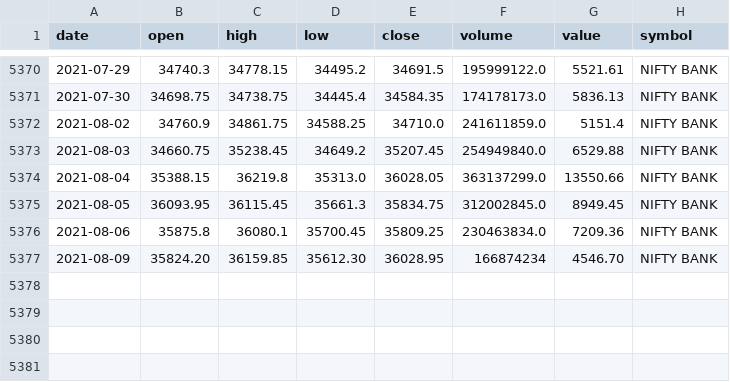
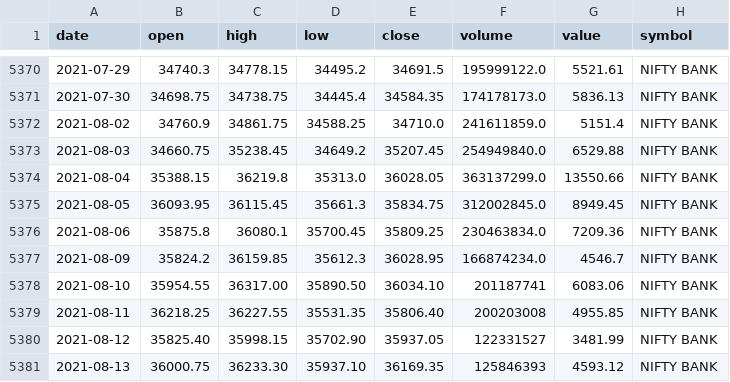
Before and after one commit to arun7pulse/askIndex, a CSV file: NIFTY BANK.csv, drawn as a sheet; only a part is shown, gaps mark what is left out.

```diff
--- a/NIFTY BANK.csv
+++ b/NIFTY BANK.csv
@@ -5376,2 +5376,6 @@ date,open,high,low,close,volume,value,symbol
 2021-08-06,35875.8,36080.1,35700.45,35809.25,230463834.0,7209.36,NIFTY BANK
-2021-08-09,35824.20,36159.85,35612.30,36028.95,166874234,4546.70,NIFTY BANK
+2021-08-09,35824.2,36159.85,35612.3,36028.95,166874234.0,4546.7,NIFTY BANK
+2021-08-10,35954.55,36317.00,35890.50,36034.10,201187741,6083.06,NIFTY BANK
+2021-08-11,36218.25,36227.55,35531.35,35806.40,200203008,4955.85,NIFTY BANK
+2021-08-12,35825.40,35998.15,35702.90,35937.05,122331527,3481.99,NIFTY BANK
+2021-08-13,36000.75,36233.30,35937.10,36169.35,125846393,4593.12,NIFTY BANK
```
Also changed, not shown: NIFTY 50.csv.
